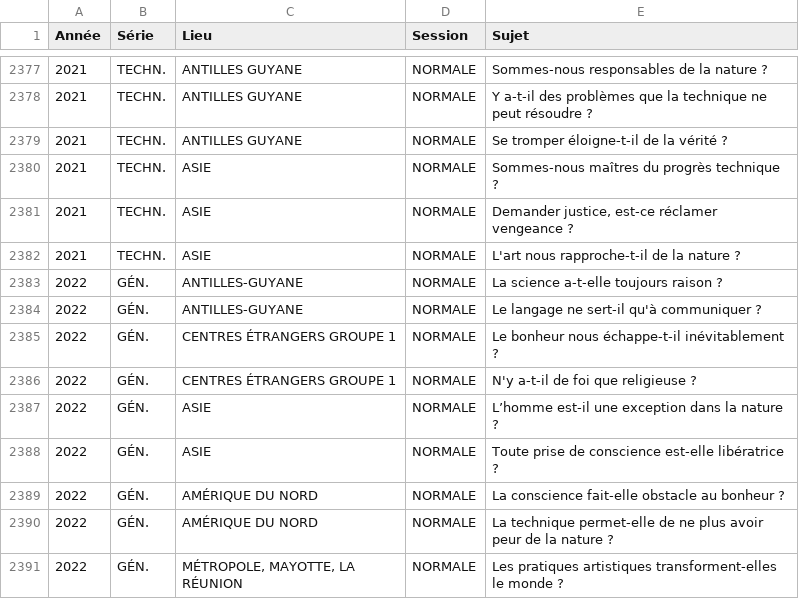
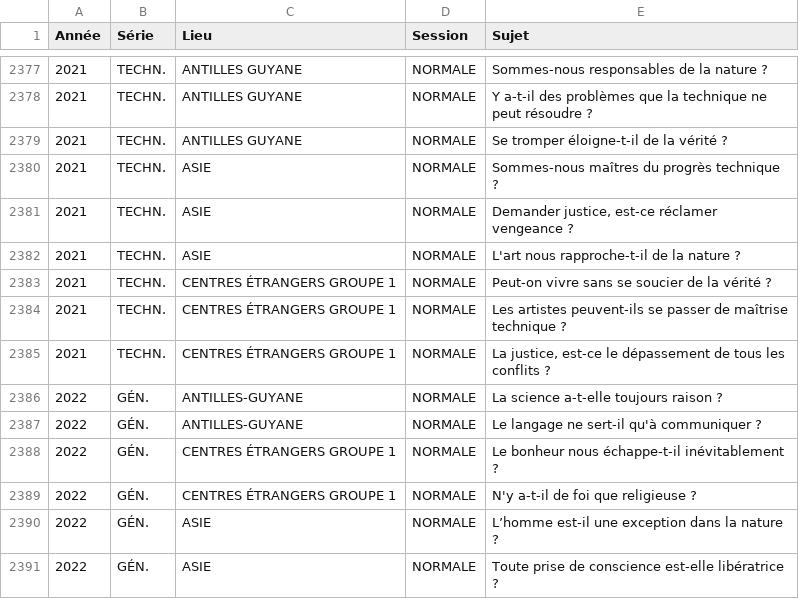
Before and after one commit to eyssette/sujets-philosophie-bac, a TSV file: data/dissertations.tsv, drawn as a sheet; only a part is shown, gaps mark what is left out; the shorter side is filled out with more unchanged rows; the diff names each change by its address in the sheet, - before the commit and + after, or states it on an @@ line.

Commit message:
sujets: 2021	TECHN.	CENTRES ÉTRANGERS GROUPE 1

```diff
--- a/data/dissertations.tsv
+++ b/data/dissertations.tsv
+row 2383: 2021 | TECHN. | CENTRES ÉTRANGERS GROUPE 1 | NORMALE | Peut-on vivre sans se soucier de la vérité ?
+row 2384: 2021 | TECHN. | CENTRES ÉTRANGERS GROUPE 1 | NORMALE | Les artistes peuvent-ils se passer de maîtrise technique ?
+row 2385: 2021 | TECHN. | CENTRES ÉTRANGERS GROUPE 1 | NORMALE | La justice, est-ce le dépassement de tous les conflits ?
```
Also changed, not shown: 1 other file.
